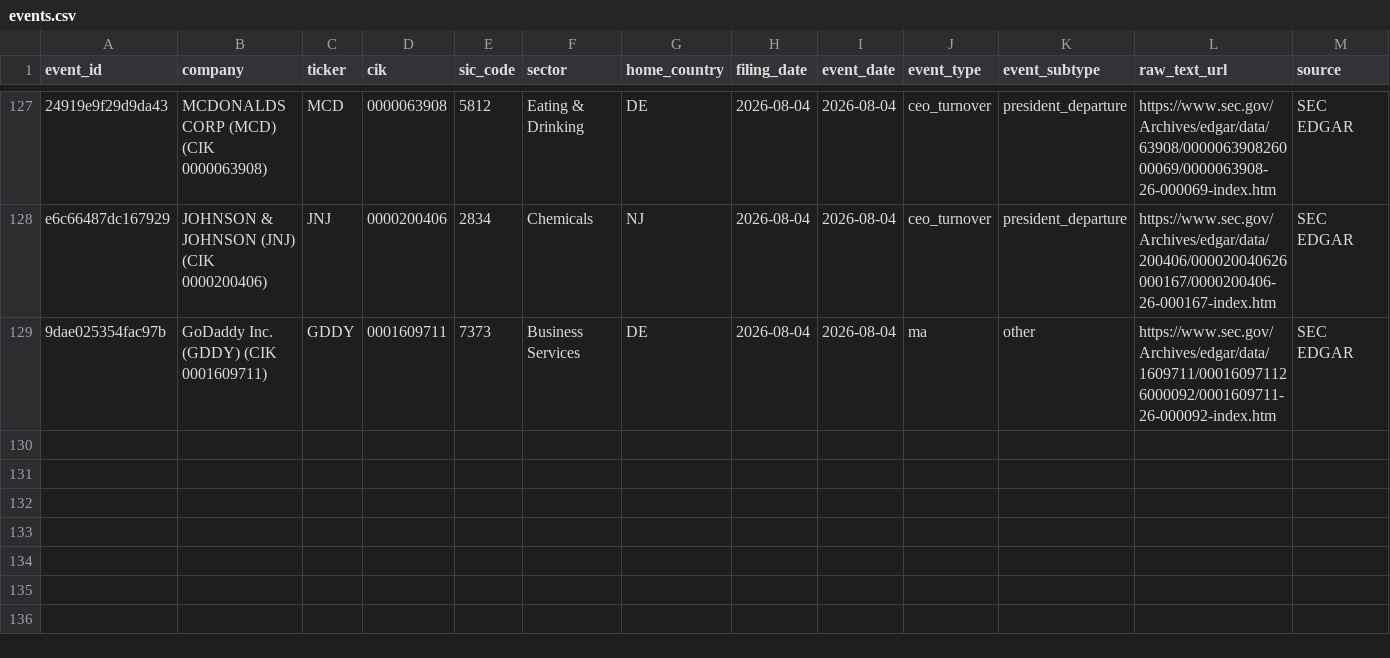
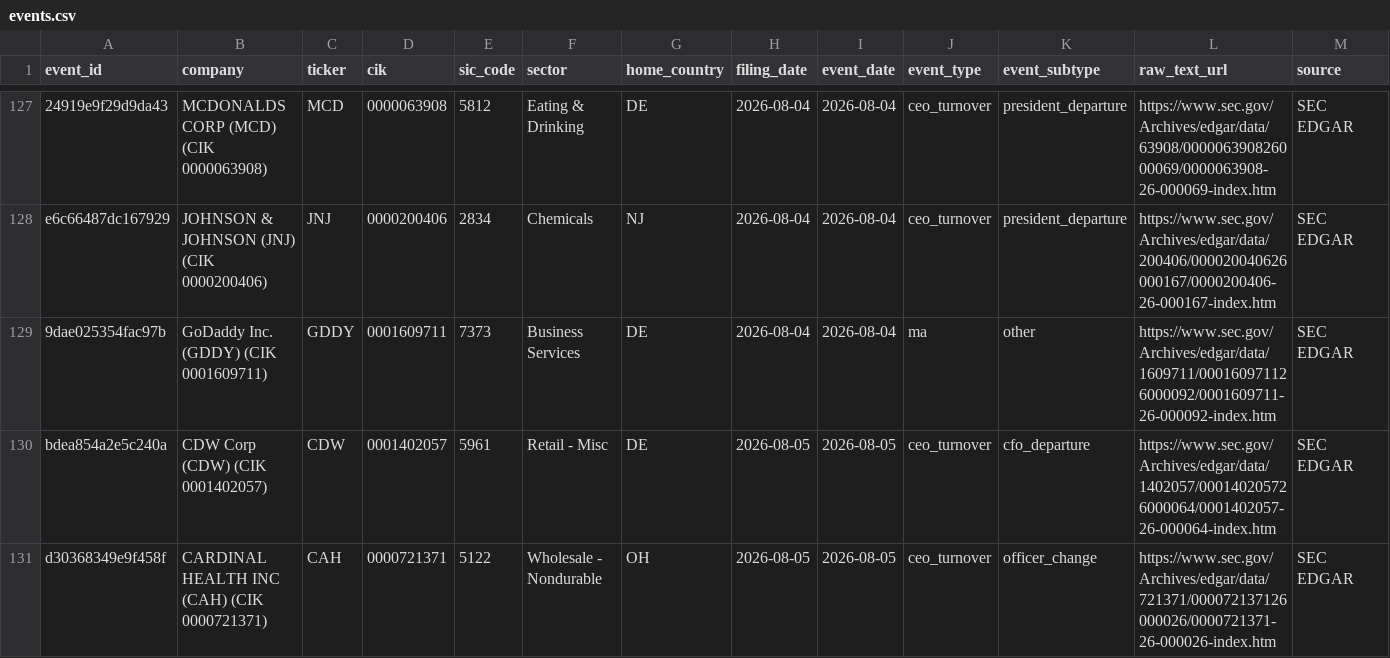
Before and after one commit to Arthurliangli/strategic-event-tracker, a CSV file: data/events/events.csv, drawn as a sheet; only a part is shown, gaps mark what is left out; rows hold the shown columns only; the diff names each change by its address in the sheet, - before the commit and + after, or states it on an @@ line.

Commit message:
predict: 2026-08-05 14:14 UTC — auto-update events & predictions

```diff
--- a/data/events/events.csv
+++ b/data/events/events.csv
+row 130: bdea854a2e5c240a | CDW Corp (CDW) (CIK 0001402057) | CDW | 0001402057 | 5961 | Retail - Misc | DE | 2026-08-05 | 2026-08-05 | ceo_turnover | cfo_departure | https://www.sec.gov/Archives/edgar/data/1402057/000140205726000064/0001402057-26-000064-index.htm | SEC EDGAR
+row 131: d30368349e9f458f | CARDINAL HEALTH INC (CAH) (CIK 0000721371) | CAH | 0000721371 | 5122 | Wholesale - Nondurable | OH | 2026-08-05 | 2026-08-05 | ceo_turnover | officer_change | https://www.sec.gov/Archives/edgar/data/721371/000072137126000026/0000721371-26-000026-index.htm | SEC EDGAR
```
Also changed, not shown: data/predictions/predictions.csv.
